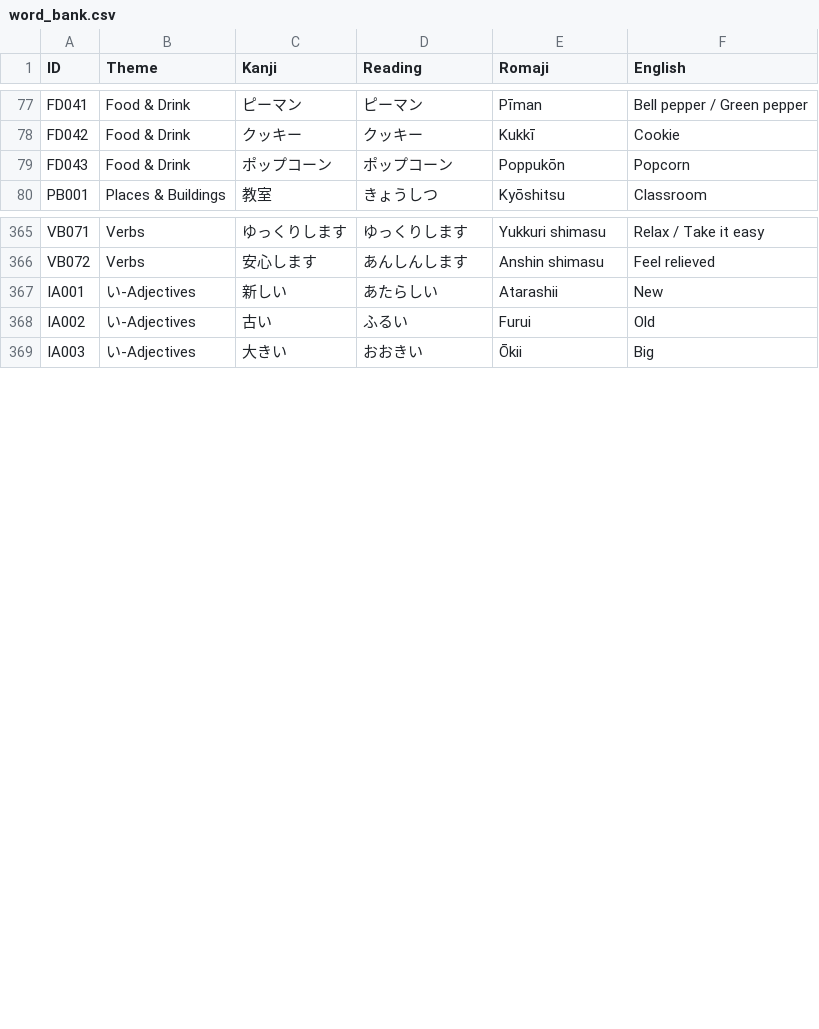
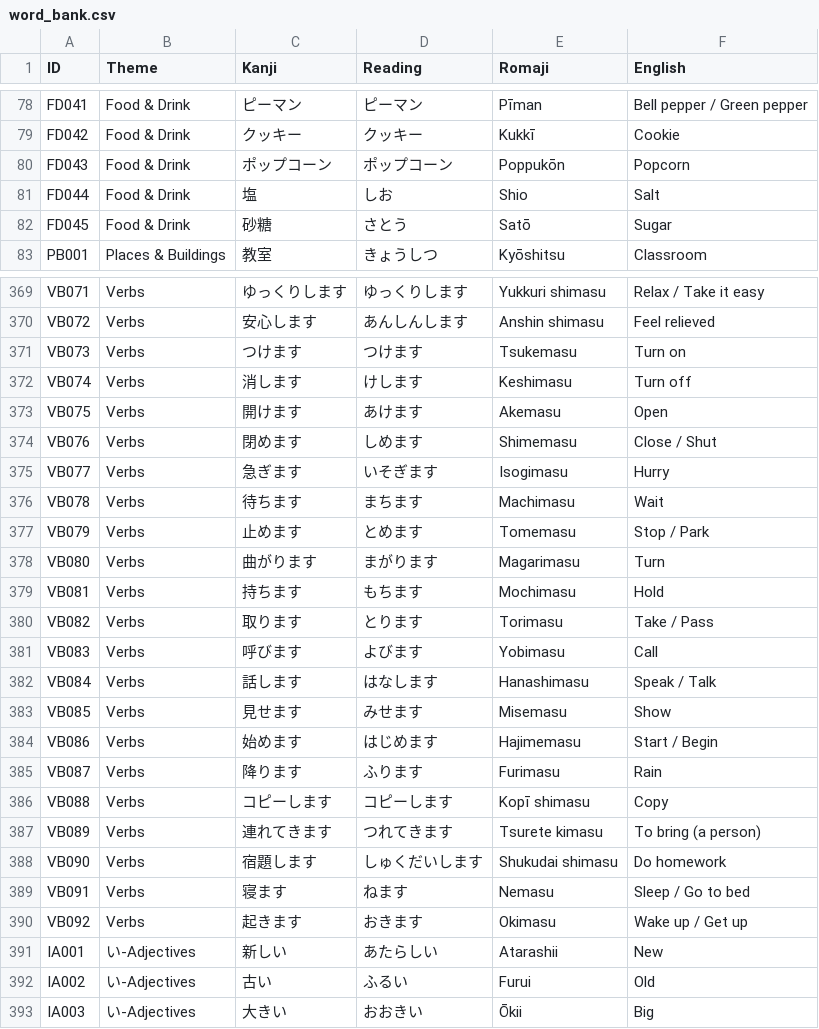
Before and after one commit to TheBreakingPanda/jlpt_srs_cli, a CSV file: data/word_bank.csv, drawn as a sheet; only a part is shown, gaps mark what is left out; the diff covers the shown part only.

Commit message:
Added quiz.py to implement the quiz functionality for the JLPT SRS CLI application. Updated cli.py to include commands for starting a quiz and reviewing words. Modified review.py to enhance the review process and ensure better user experience. Updated word_bank.csv with new vocabulary entries for testing purposes. Added test cases in test_review.py to validate the new review features.

```diff
--- a/data/word_bank.csv
+++ b/data/word_bank.csv
@@ -79,2 +80,4 @@ FD042,Food & Drink,クッキー,クッキー,Kukkī,Cookie
 FD043,Food & Drink,ポップコーン,ポップコーン,Poppukōn,Popcorn
+FD044,Food & Drink,塩,しお,Shio,Salt
+FD045,Food & Drink,砂糖,さとう,Satō,Sugar
 PB001,Places & Buildings,教室,きょうしつ,Kyōshitsu,Classroom
@@ -366,2 +370,22 @@ VB071,Verbs,ゆっくりします,ゆっくりします,Yukkuri shimasu,Relax /
 VB072,Verbs,安心します,あんしんします,Anshin shimasu,Feel relieved
+VB073,Verbs,つけます,つけます,Tsukemasu,Turn on
+VB074,Verbs,消します,けします,Keshimasu,Turn off
+VB075,Verbs,開けます,あけます,Akemasu,Open
+VB076,Verbs,閉めます,しめます,Shimemasu,Close / Shut
+VB077,Verbs,急ぎます,いそぎます,Isogimasu,Hurry
+VB078,Verbs,待ちます,まちます,Machimasu,Wait
+VB079,Verbs,止めます,とめます,Tomemasu,Stop / Park
+VB080,Verbs,曲がります,まがります,Magarimasu,Turn
+VB081,Verbs,持ちます,もちます,Mochimasu,Hold
+VB082,Verbs,取ります,とります,Torimasu,Take / Pass
+VB083,Verbs,呼びます,よびます,Yobimasu,Call
+VB084,Verbs,話します,はなします,Hanashimasu,Speak / Talk
+VB085,Verbs,見せます,みせます,Misemasu,Show
+VB086,Verbs,始めます,はじめます,Hajimemasu,Start / Begin
+VB087,Verbs,降ります,ふります,Furimasu,Rain
+VB088,Verbs,コピーします,コピーします,Kopī shimasu,Copy
+VB089,Verbs,連れてきます,つれてきます,Tsurete kimasu,To bring (a person)
+VB090,Verbs,宿題します,しゅくだいします,Shukudai shimasu,Do homework
+VB091,Verbs,寝ます,ねます,Nemasu,Sleep / Go to bed
+VB092,Verbs,起きます,おきます,Okimasu,Wake up / Get up
 IA001,い-Adjectives,新しい,あたらしい,Atarashii,New
```
Also changed, not shown: 2 added rows and 1 edited cell elsewhere in this file, 4 other files.
